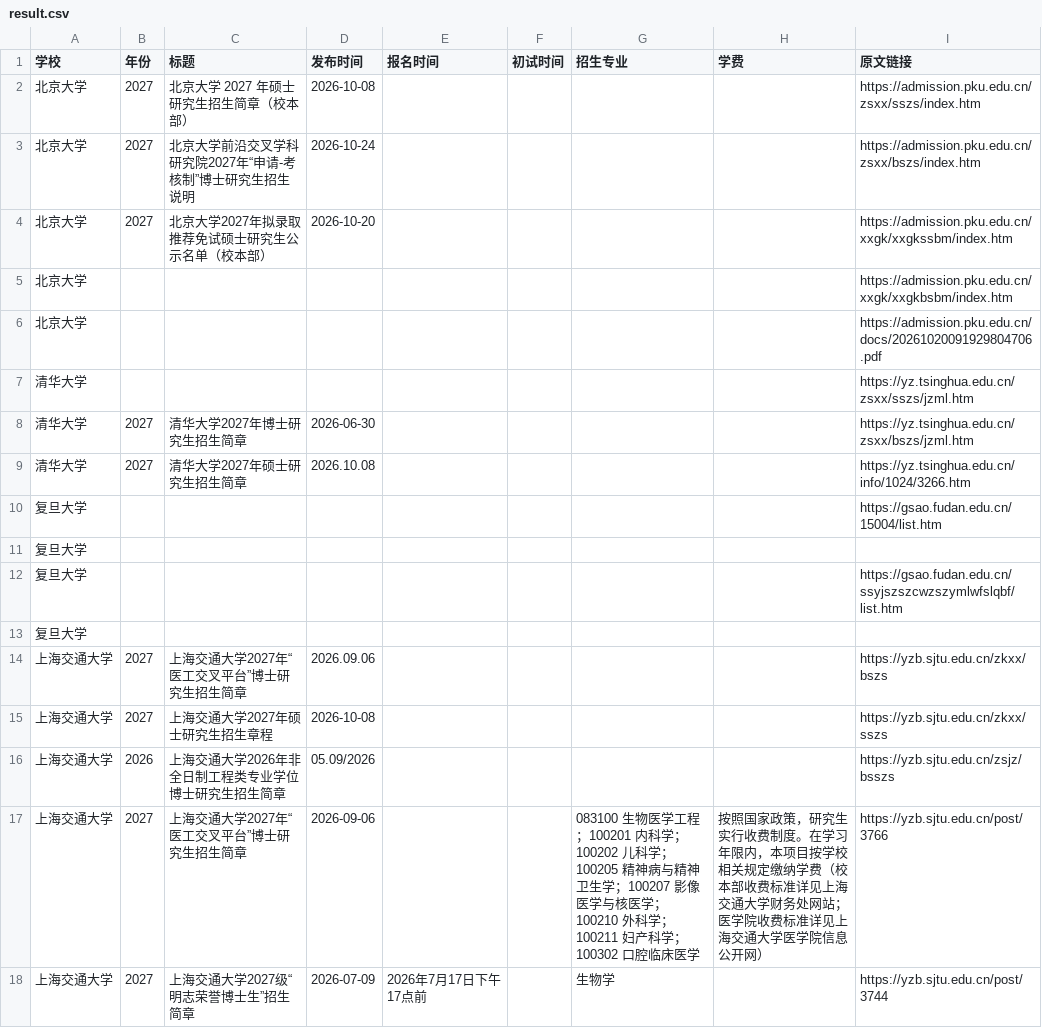
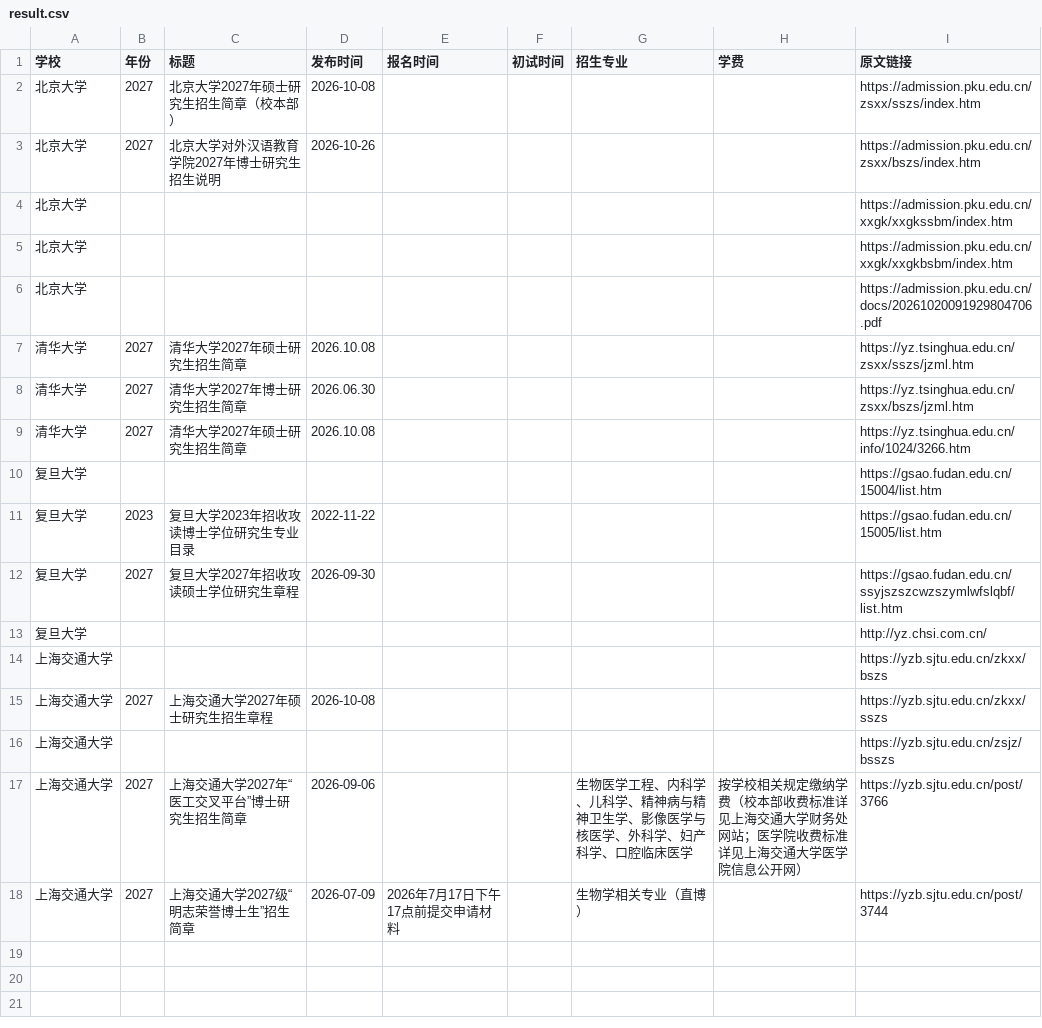
Before and after one commit to 1qq533/grad-admission-crawler, a CSV file: result.csv, drawn as a sheet.

```diff
--- a/result.csv
+++ b/result.csv
@@ -1,18 +1,18 @@
 学校,年份,标题,发布时间,报名时间,初试时间,招生专业,学费,原文链接
-北京大学,2027,北京大学 2027 年硕士研究生招生简章（校本部）,2026-10-08,,,,,https://admission.pku.edu.cn/zsxx/sszs/index.htm
-北京大学,2027,北京大学前沿交叉学科研究院2027年“申请-考核制”博士研究生招生说明,2026-10-24,,,,,https://admission.pku.edu.cn/zsxx/bszs/index.htm
-北京大学,2027,北京大学2027年拟录取推荐免试硕士研究生公示名单（校本部）,2026-10-20,,,,,https://admission.pku.edu.cn/xxgk/xxgkssbm/index.htm
+北京大学,2027,北京大学2027年硕士研究生招生简章（校本部）,2026-10-08,,,,,https://admission.pku.edu.cn/zsxx/sszs/index.htm
+北京大学,2027,北京大学对外汉语教育学院2027年博士研究生招生说明,2026-10-26,,,,,https://admission.pku.edu.cn/zsxx/bszs/index.htm
+北京大学,,,,,,,,https://admission.pku.edu.cn/xxgk/xxgkssbm/index.htm
 北京大学,,,,,,,,https://admission.pku.edu.cn/xxgk/xxgkbsbm/index.htm
 北京大学,,,,,,,,https://admission.pku.edu.cn/docs/20261020091929804706.pdf
-清华大学,,,,,,,,https://yz.tsinghua.edu.cn/zsxx/sszs/jzml.htm
-清华大学,2027,清华大学2027年博士研究生招生简章,2026-06-30,,,,,https://yz.tsinghua.edu.cn/zsxx/bszs/jzml.htm
+清华大学,2027,清华大学2027年硕士研究生招生简章,2026.10.08,,,,,https://yz.tsinghua.edu.cn/zsxx/sszs/jzml.htm
+清华大学,2027,清华大学2027年博士研究生招生简章,2026.06.30,,,,,https://yz.tsinghua.edu.cn/zsxx/bszs/jzml.htm
 清华大学,2027,清华大学2027年硕士研究生招生简章,2026.10.08,,,,,https://yz.tsinghua.edu.cn/info/1024/3266.htm
 复旦大学,,,,,,,,https://gsao.fudan.edu.cn/15004/list.htm
-复旦大学,,,,,,,,
-复旦大学,,,,,,,,https://gsao.fudan.edu.cn/ssyjszszcwzszymlwfslqbf/list.htm
-复旦大学,,,,,,,,
-上海交通大学,2027,上海交通大学2027年“医工交叉平台”博士研究生招生简章,2026.09.06,,,,,https://yzb.sjtu.edu.cn/zkxx/bszs
+复旦大学,2023,复旦大学2023年招收攻读博士学位研究生专业目录,2022-11-22,,,,,https://gsao.fudan.edu.cn/15005/list.htm
+复旦大学,2027,复旦大学2027年招收攻读硕士学位研究生章程,2026-09-30,,,,,https://gsao.fudan.edu.cn/ssyjszszcwzszymlwfslqbf/list.htm
+复旦大学,,,,,,,,http://yz.chsi.com.cn/
+上海交通大学,,,,,,,,https://yzb.sjtu.edu.cn/zkxx/bszs
 上海交通大学,2027,上海交通大学2027年硕士研究生招生章程,2026-10-08,,,,,https://yzb.sjtu.edu.cn/zkxx/sszs
-上海交通大学,2026,上海交通大学2026年非全日制工程类专业学位博士研究生招生简章,05.09/2026,,,,,https://yzb.sjtu.edu.cn/zsjz/bsszs
-上海交通大学,2027,上海交通大学2027年“医工交叉平台”博士研究生招生简章,2026-09-06,,,083100 生物医学工程；100201 内科学；100202 儿科学；100205 精神病与精神卫生学；100207 影像医学与核医学；100210 外科学；100211 妇产科学；100302 口腔临床医学,按照国家政策，研究生实行收费制度。在学习年限内，本项目按学校相关规定缴纳学费（校本部收费标准详见上海交通大学财务处网站；医学院收费标准详见上海交通大学医学院信息公开网）,https://yzb.sjtu.edu.cn/post/3766
-上海交通大学,2027,上海交通大学2027级“明志荣誉博士生”招生简章,2026-07-09,2026年7月17日下午17点前,,生物学,,https://yzb.sjtu.edu.cn/post/3744
+上海交通大学,,,,,,,,https://yzb.sjtu.edu.cn/zsjz/bsszs
+上海交通大学,2027,上海交通大学2027年“医工交叉平台”博士研究生招生简章,2026-09-06,,,生物医学工程、内科学、儿科学、精神病与精神卫生学、影像医学与核医学、外科学、妇产科学、口腔临床医学,按学校相关规定缴纳学费（校本部收费标准详见上海交通大学财务处网站；医学院收费标准详见上海交通大学医学院信息公开网）,https://yzb.sjtu.edu.cn/post/3766
+上海交通大学,2027,上海交通大学2027级“明志荣誉博士生”招生简章,2026-07-09,2026年7月17日下午17点前提交申请材料,,生物学相关专业（直博）,,https://yzb.sjtu.edu.cn/post/3744
```
